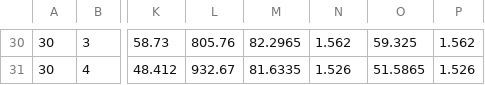
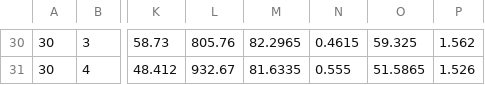
Before and after one commit to a3darekar/federated-TrashNet-data-poisoning, a CSV file: notebooks/experiment_findings/occlusion_experiments.csv, drawn as a sheet; only a part is shown, gaps mark what is left out; the diff covers the shown part only; the diff names each change by its address in the sheet, - before the commit and + after, or states it on an @@ line.

```diff
--- a/notebooks/experiment_findings/occlusion_experiments.csv
+++ b/notebooks/experiment_findings/occlusion_experiments.csv
-N30: 1.562
+N30: 0.4615
-N31: 1.526
+N31: 0.555
```
Also changed, not shown: 29 edited cells elsewhere in this file, 1 other file.
